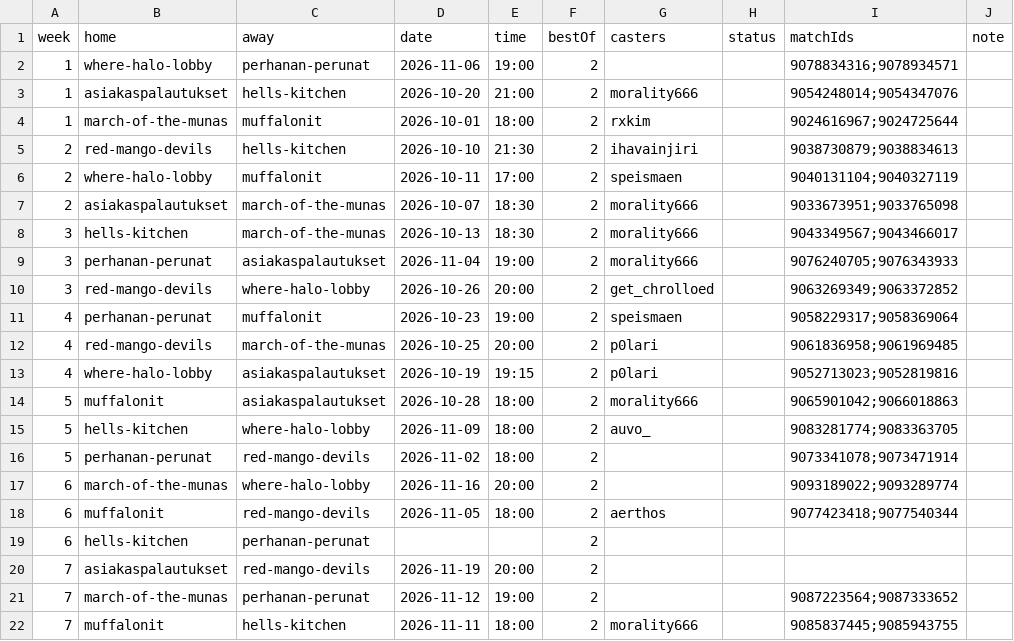
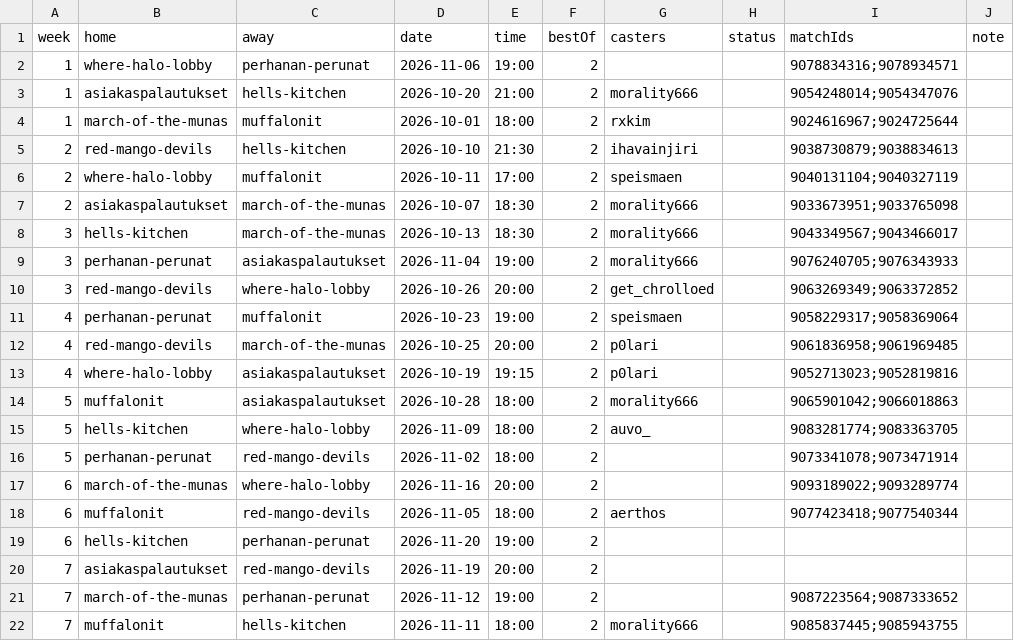
Before and after one commit to morality666/munaliiga-web, a CSV file: client/notes/schedule/season-3.csv, drawn as a sheet.

Commit message:
Modify hells-kitchen schedule entry
Updated schedule for hells-kitchen with a new date and time.

```diff
--- a/client/notes/schedule/season-3.csv
+++ b/client/notes/schedule/season-3.csv
@@ -18,3 +18,3 @@ week,home,away,date,time,bestOf,casters,status,matchIds,note
 6,muffalonit,red-mango-devils,2026-11-05,18:00,2,aerthos,,9077423418;9077540344,
-6,hells-kitchen,perhanan-perunat,,,2,,,,
+6,hells-kitchen,perhanan-perunat,2026-11-20,19:00,2,,,,
 7,asiakaspalautukset,red-mango-devils,2026-11-19,20:00,2,,,,
```
